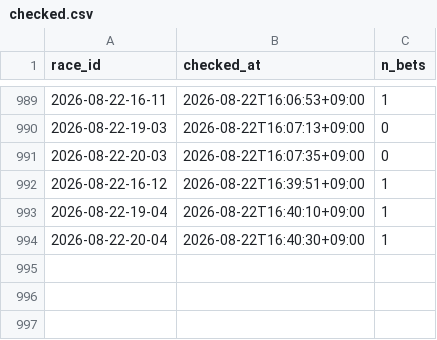
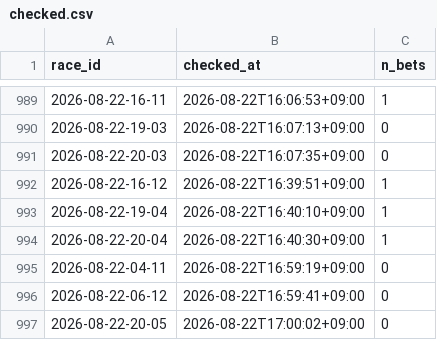
Before and after one commit to denden56-cloud/boatrace-papertrade, a CSV file: state/checked.csv, drawn as a sheet; only a part is shown, gaps mark what is left out.

```diff
--- a/state/checked.csv
+++ b/state/checked.csv
@@ -994 +994,4 @@ race_id,checked_at,n_bets
 2026-08-22-20-04,2026-08-22T16:40:30+09:00,1
+2026-08-22-04-11,2026-08-22T16:59:19+09:00,0
+2026-08-22-06-12,2026-08-22T16:59:41+09:00,0
+2026-08-22-20-05,2026-08-22T17:00:02+09:00,0
```
Also changed, not shown: state/beforeinfo.csv, state/odds/2026-08.csv, 1 other file.
